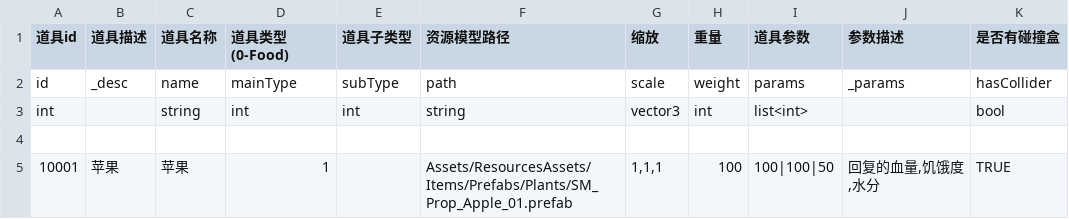
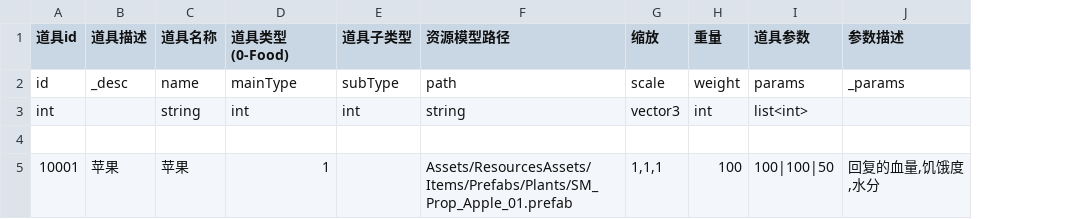
Before and after one commit to RECNEPS-KIPS/ProjectX, a CSV file: Config/csv/Item.csv, drawn as a sheet; the diff names each change by its address in the sheet, - before the commit and + after, or states it on an @@ line.

```diff
--- a/Config/csv/Item.csv
+++ b/Config/csv/Item.csv
-column K (是否有碰撞盒), rows 2-5: hasCollider | bool |  | TRUE
```
Also changed, not shown: Config/csv/Scene.csv, 54 other files.
